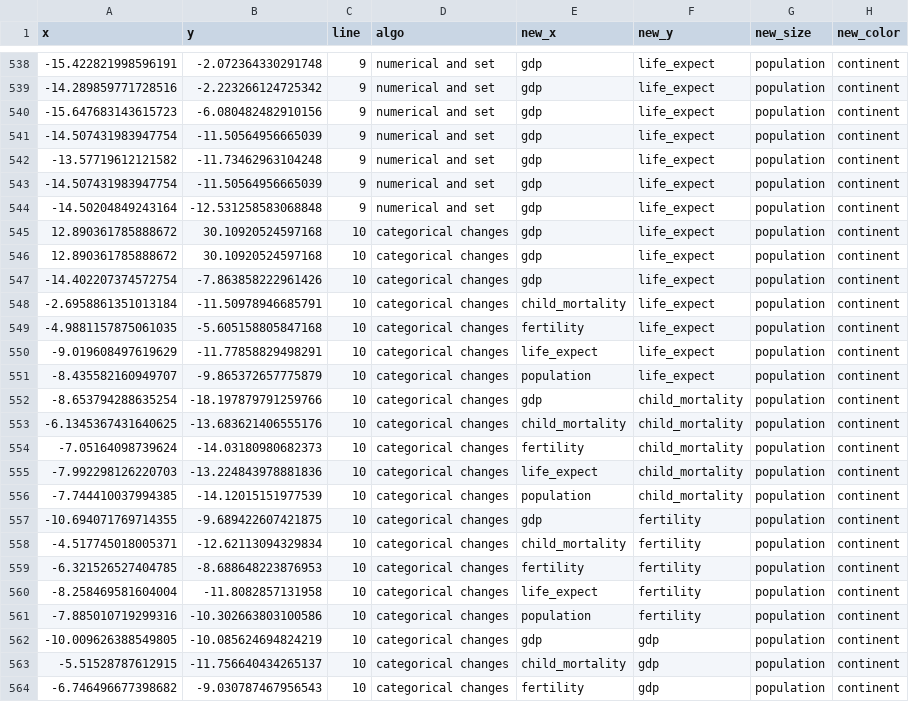
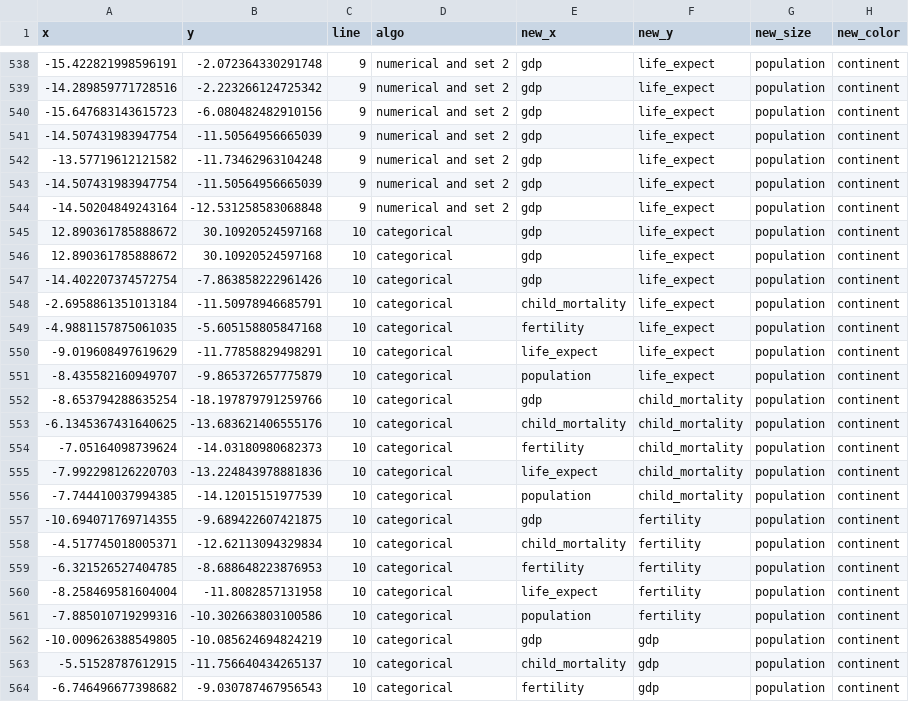
Before and after one commit to jku-vds-lab/projection-space-explorer, a CSV file: datasets/story/new_our_artificial_tSNE_now.csv, drawn as a sheet; only a part is shown, gaps mark what is left out; the diff covers the shown part only; the diff names each change by its address in the sheet, - before the commit and + after, or states it on an @@ line.

```diff
--- a/datasets/story/new_our_artificial_tSNE_now.csv
+++ b/datasets/story/new_our_artificial_tSNE_now.csv
-D538:D544 (algo): numerical and set
+D538:D544 (algo): numerical and set 2
-D545:D564 (algo): categorical changes
+D545:D564 (algo): categorical
```
Also changed, not shown: 83 edited cells elsewhere in this file, datasets/story/new_our_artificial_MDS_now.csv, datasets/story/new_our_artificial_UMAP_now.csv, 3 other files.
